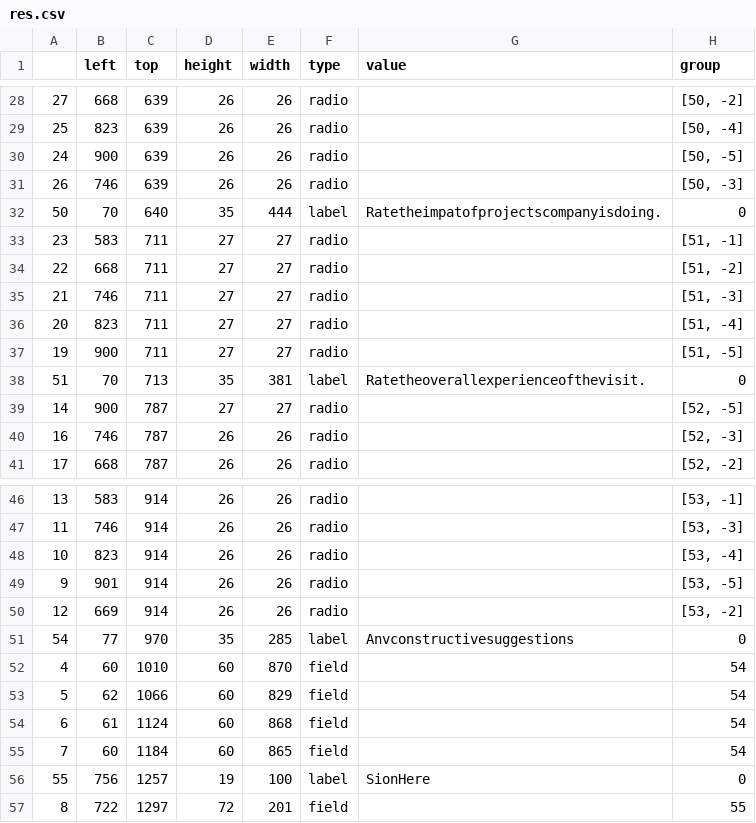
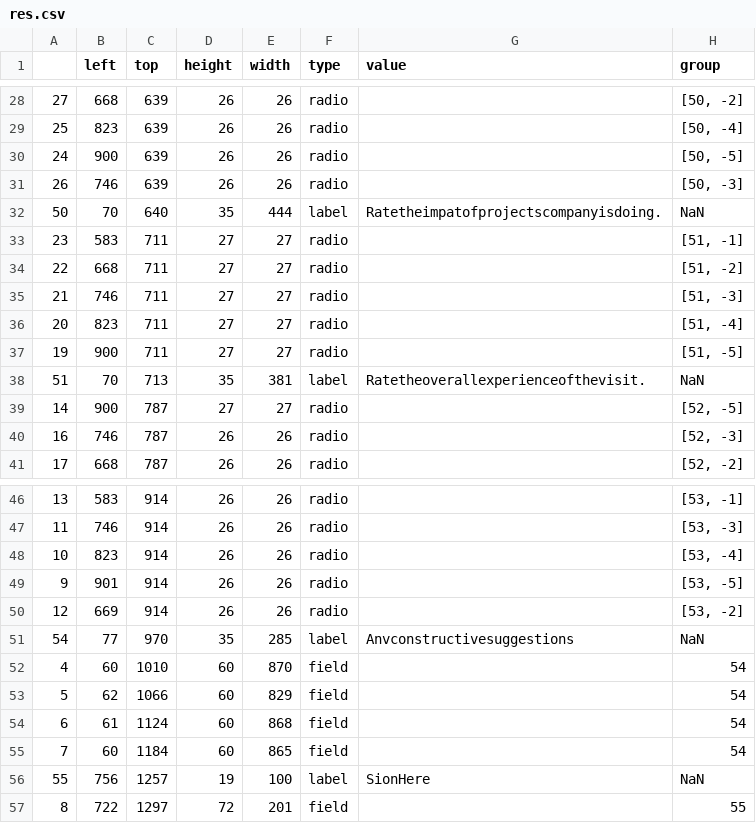
Before and after one commit to kiran-italiya/HackFormsWeb, a CSV file: HackForms/Processing/res.csv, drawn as a sheet; only a part is shown, gaps mark what is left out; the diff covers the shown part only.

```diff
--- a/HackForms/Processing/res.csv
+++ b/HackForms/Processing/res.csv
@@ -31,3 +31,3 @@
 26,746,639,26,26,radio,,"[50, -3]"
-50,70,640,35,444,label,Ratetheimpatofprojectscompanyisdoing.,0
+50,70,640,35,444,label,Ratetheimpatofprojectscompanyisdoing.,NaN
 23,583,711,27,27,radio,,"[51, -1]"
@@ -37,3 +37,3 @@
 19,900,711,27,27,radio,,"[51, -5]"
-51,70,713,35,381,label,Ratetheoverallexperienceofthevisit.,0
+51,70,713,35,381,label,Ratetheoverallexperienceofthevisit.,NaN
 14,900,787,27,27,radio,,"[52, -5]"
@@ -50,3 +50,3 @@
 12,669,914,26,26,radio,,"[53, -2]"
-54,77,970,35,285,label,Anvconstructivesuggestions,0
+54,77,970,35,285,label,Anvconstructivesuggestions,NaN
 4,60,1010,60,870,field,,54
@@ -55,3 +55,3 @@
 7,60,1184,60,865,field,,54
-55,756,1257,19,100,label,SionHere,0
+55,756,1257,19,100,label,SionHere,NaN
 8,722,1297,72,201,field,,55
```
Also changed, not shown: 13 edited cells elsewhere in this file, 4 other files.
